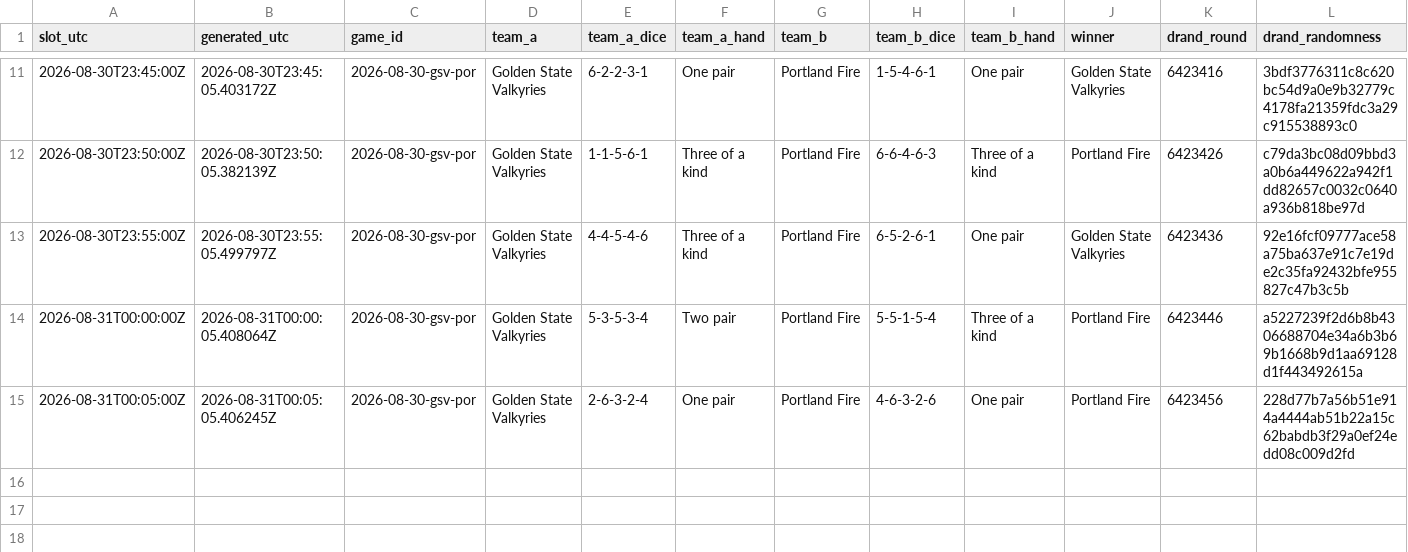
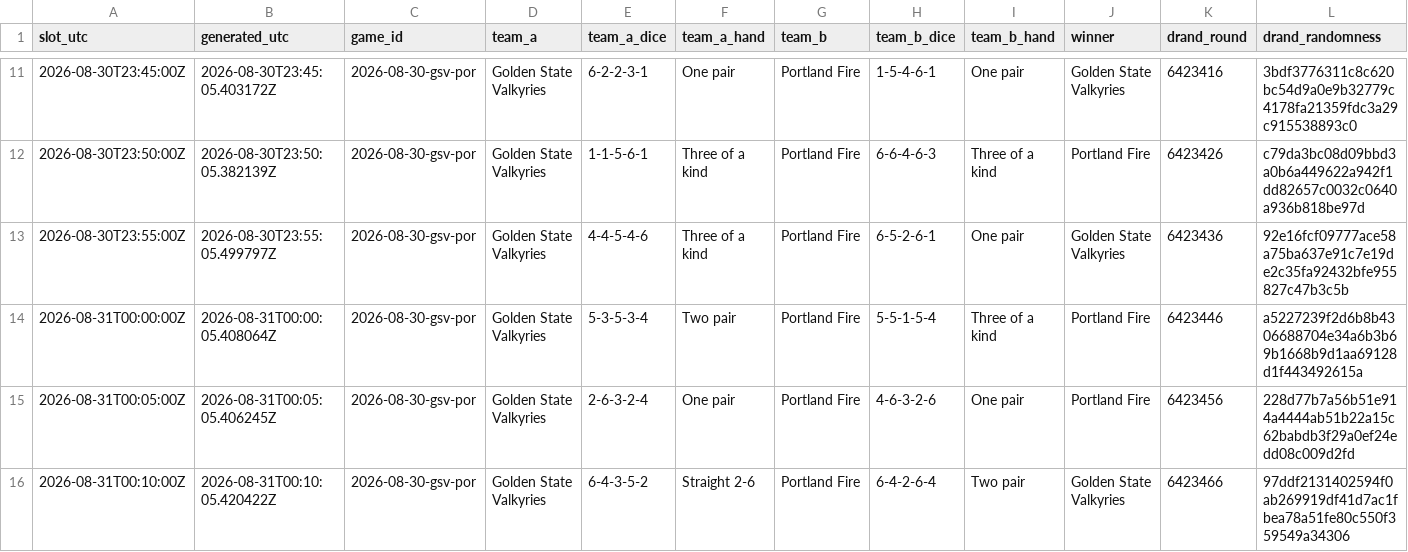
Before and after one commit to shabahren/wnba-dice-poker, a CSV file: data/2026-08-30-gsv-por.csv, drawn as a sheet; only a part is shown, gaps mark what is left out.

Commit message:
Add real-time Dice Poker result 2026-08-31 00:10 UTC

```diff
--- a/data/2026-08-30-gsv-por.csv
+++ b/data/2026-08-30-gsv-por.csv
@@ -15 +15,2 @@ slot_utc,generated_utc,game_id,team_a,team_a_dice,team_a_hand,team_b,team_b_dice
 2026-08-31T00:05:00Z,2026-08-31T00:05:05.406245Z,2026-08-30-gsv-por,Golden State Valkyries,2-6-3-2-4,One pair,Portland Fire,4-6-3-2-6,One pair,Portland Fire,6423456,228d77b7a56b51e914a4444ab51b22a15c62babdb3f29a0ef24edd08c009d2fd
+2026-08-31T00:10:00Z,2026-08-31T00:10:05.420422Z,2026-08-30-gsv-por,Golden State Valkyries,6-4-3-5-2,Straight 2-6,Portland Fire,6-4-2-6-4,Two pair,Golden State Valkyries,6423466,97ddf2131402594f0ab269919df41d7ac1fbea78a51fe80c550f359549a34306
```
Also changed, not shown: data/2026-08-31-con-dal.csv.
